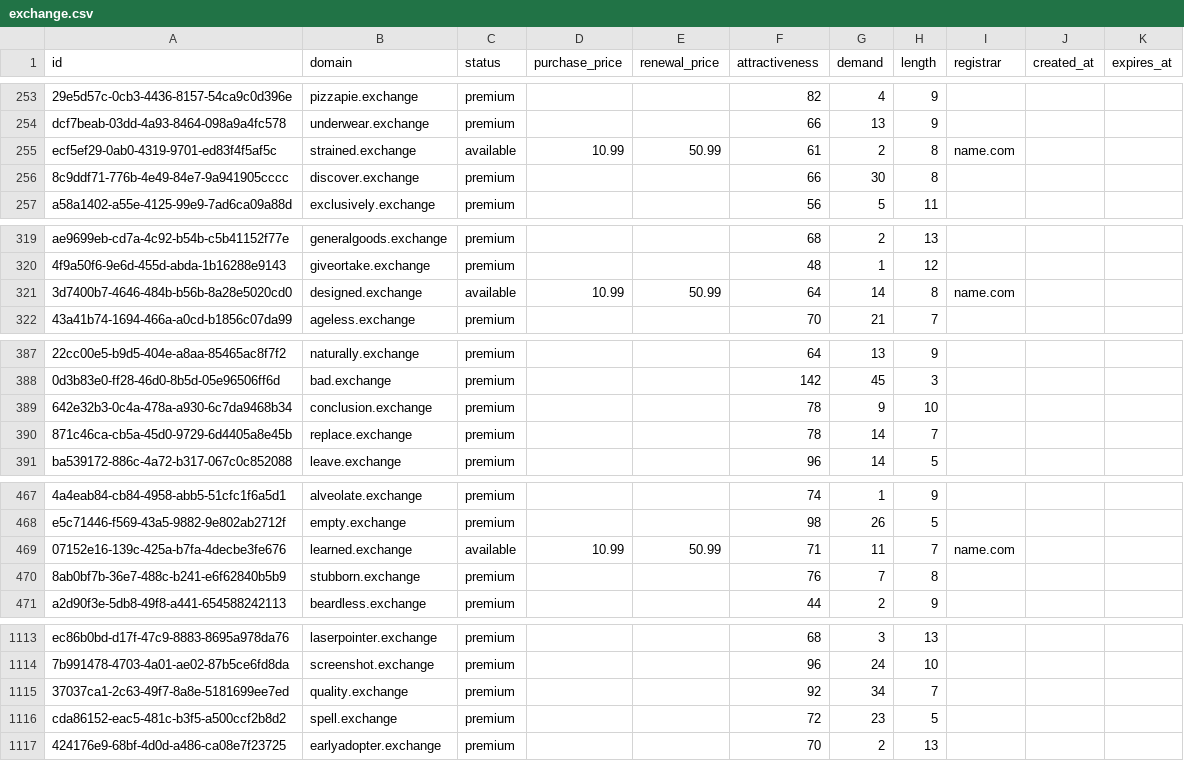
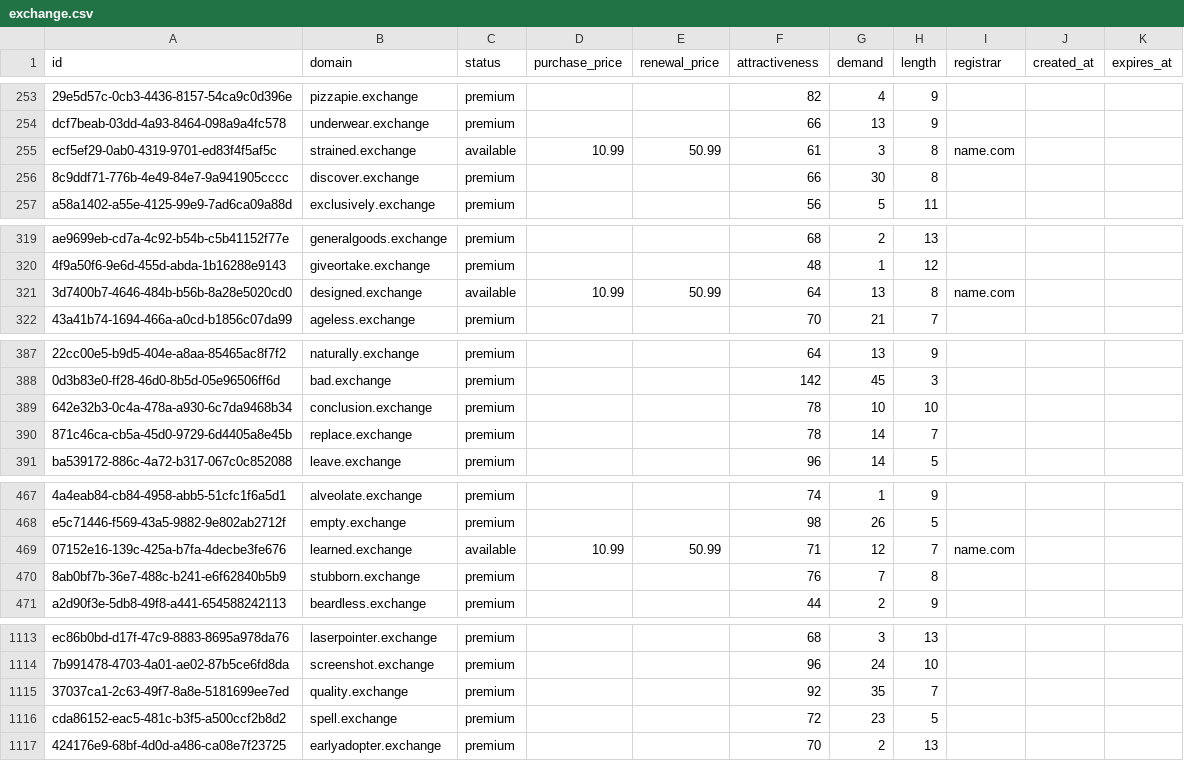
Before and after one commit to UniqueDomains/exchange-oneword-domains, a CSV file: exchange.csv, drawn as a sheet; only a part is shown, gaps mark what is left out; the diff covers the shown part only; the diff names each change by its address in the sheet, - before the commit and + after, or states it on an @@ line.

```diff
--- a/exchange.csv
+++ b/exchange.csv
-G255 (demand): 2
+G255 (demand): 3
-G321 (demand): 14
+G321 (demand): 13
-G389 (demand): 9
+G389 (demand): 10
-G469 (demand): 11
+G469 (demand): 12
-G1115 (demand): 34
+G1115 (demand): 35
```
Also changed, not shown: 1 added row and 68 edited cells elsewhere in this file, 3 other files.
